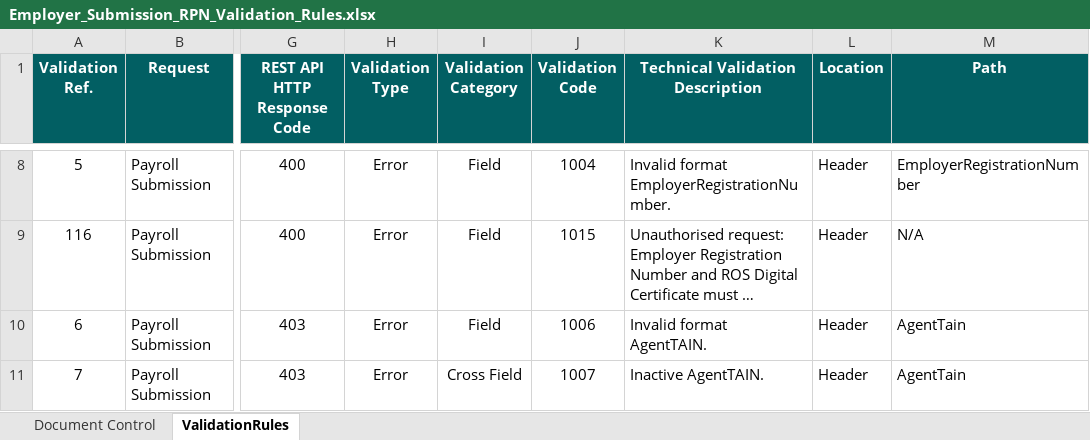
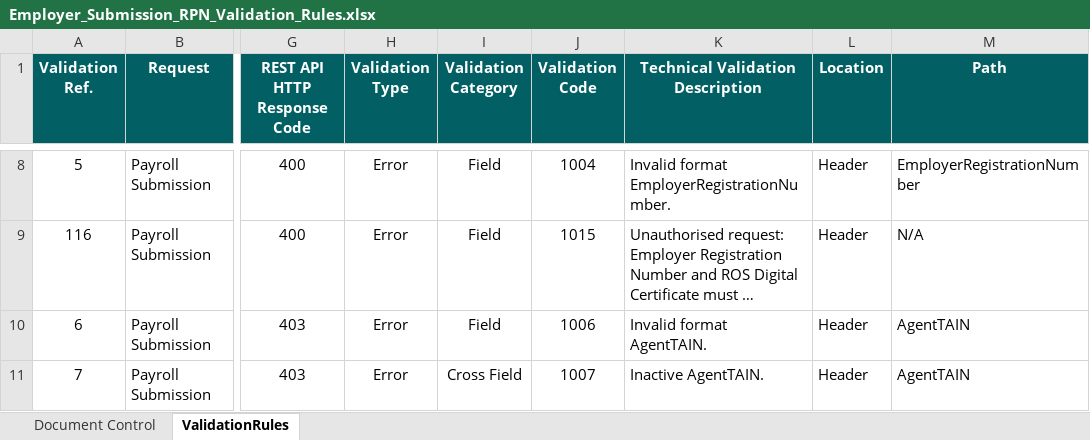
Before and after one commit to revenue-ie/paye-employers-documentation, an Excel workbook: data-items/Employer_Submission_RPN_Validation_Rules.xlsx, sheet ValidationRules, drawn as a sheet; only a part is shown, gaps mark what is left out; long unchanged cells end in …; values as stored, in another font and other column widths than the file's, no borders; the diff covers the shown part only; the diff names each change by its address in the sheet, - before the commit and + after, or states it on an @@ line.

```diff
--- a/data-items/Employer_Submission_RPN_Validation_Rules.xlsx (sheet ValidationRules)
+++ b/data-items/Employer_Submission_RPN_Validation_Rules.xlsx (sheet ValidationRules)
-M10:M11 (Path): AgentTain
+M10:M11 (Path): AgentTAIN
```
Also changed, not shown: 5 added rows, 1 removed row and 26 edited cells elsewhere in this sheet, sheet Document Control, Schema Publication Changelog.xlsx, 22 other files.
